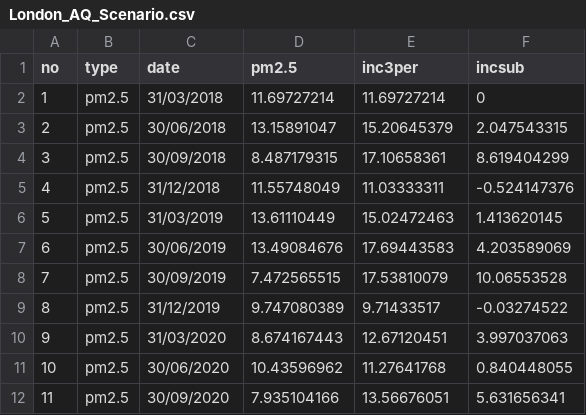
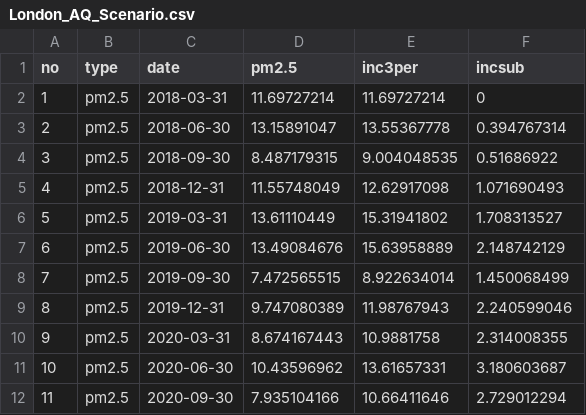
Before and after one commit to dataandcrowd/LondonHealthSim, a CSV file: Data/London_AQ_Scenario.csv, drawn as a sheet; only a part is shown; the diff covers the shown part only.

```diff
--- a/Data/London_AQ_Scenario.csv
+++ b/Data/London_AQ_Scenario.csv
@@ -1,12 +1,12 @@
 no,type,date,pm2.5,inc3per,incsub
-1,pm2.5,31/03/2018,11.69727214,11.69727214,0
-2,pm2.5,30/06/2018,13.15891047,15.20645379,2.047543315
-3,pm2.5,30/09/2018,8.487179315,17.10658361,8.619404299
-4,pm2.5,31/12/2018,11.55748049,11.03333311,-0.524147376
-5,pm2.5,31/03/2019,13.61110449,15.02472463,1.413620145
-6,pm2.5,30/06/2019,13.49084676,17.69443583,4.203589069
-7,pm2.5,30/09/2019,7.472565515,17.53810079,10.06553528
-8,pm2.5,31/12/2019,9.747080389,9.71433517,-0.03274522
-9,pm2.5,31/03/2020,8.674167443,12.67120451,3.997037063
-10,pm2.5,30/06/2020,10.43596962,11.27641768,0.840448055
-11,pm2.5,30/09/2020,7.935104166,13.56676051,5.631656341
+1,pm2.5,2018-03-31,11.69727214,11.69727214,0
+2,pm2.5,2018-06-30,13.15891047,13.55367778,0.394767314
+3,pm2.5,2018-09-30,8.487179315,9.004048535,0.51686922
+4,pm2.5,2018-12-31,11.55748049,12.62917098,1.071690493
+5,pm2.5,2019-03-31,13.61110449,15.31941802,1.708313527
+6,pm2.5,2019-06-30,13.49084676,15.63958889,2.148742129
+7,pm2.5,2019-09-30,7.472565515,8.922634014,1.450068499
+8,pm2.5,2019-12-31,9.747080389,11.98767943,2.240599046
+9,pm2.5,2020-03-31,8.674167443,10.9881758,2.314008355
+10,pm2.5,2020-06-30,10.43596962,13.61657331,3.180603687
+11,pm2.5,2020-09-30,7.935104166,10.66411646,2.729012294
```
Also changed, not shown: 15 edited cells elsewhere in this file, 1 other file.
